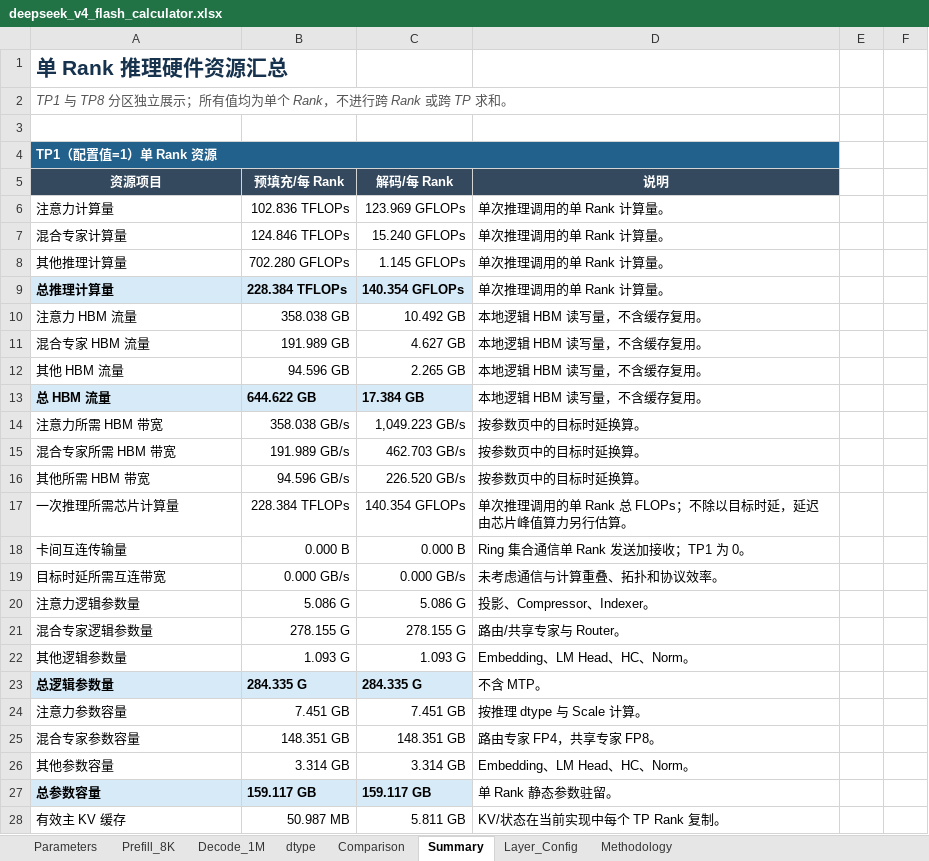
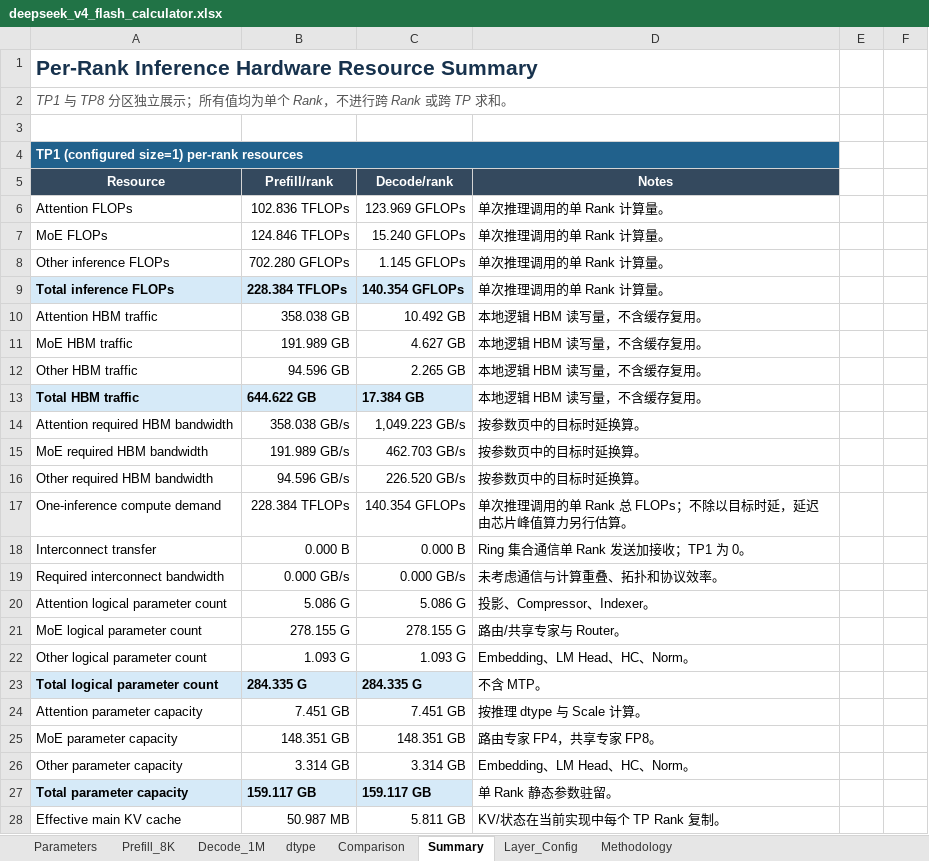
Before and after one commit to yafengge/DeepSeek-V4-Flash, an Excel workbook: calculate/deepseek_v4_flash_calculator.xlsx, sheet Summary, drawn as a sheet; only a part is shown; values as stored, in another font and other column widths than the file's, no borders; removed rows and columns are numbered as before the commit, all else as after; the diff covers the shown part only; the diff names each change by its address in the sheet, - before the commit and + after, or states it on an @@ line.

```diff
--- a/calculate/deepseek_v4_flash_calculator.xlsx (sheet Summary)
+++ b/calculate/deepseek_v4_flash_calculator.xlsx (sheet Summary)
-A1: 单 Rank 推理硬件资源汇总
+A1: Per-Rank Inference Hardware Resource Summary
-A4: TP1（配置值=1）单 Rank 资源
+A4: TP1 (configured size=1) per-rank resources
-row 5: 资源项目 | 预填充/每 Rank | 解码/每 Rank | 说明
+row 5: Resource | Prefill/rank | Decode/rank | Notes
-A6: 注意力计算量
+A6: Attention FLOPs
-A7: 混合专家计算量
+A7: MoE FLOPs
-A8: 其他推理计算量
+A8: Other inference FLOPs
-A9: 总推理计算量
+A9: Total inference FLOPs
-A10: 注意力 HBM 流量
+A10: Attention HBM traffic
-A11: 混合专家 HBM 流量
+A11: MoE HBM traffic
-A12: 其他 HBM 流量
+A12: Other HBM traffic
-A13: 总 HBM 流量
+A13: Total HBM traffic
-A14: 注意力所需 HBM 带宽
+A14: Attention required HBM bandwidth
-A15: 混合专家所需 HBM 带宽
+A15: MoE required HBM bandwidth
-A16: 其他所需 HBM 带宽
+A16: Other required HBM bandwidth
-A17: 一次推理所需芯片计算量
+A17: One-inference compute demand
-A18: 卡间互连传输量
+A18: Interconnect transfer
-A19: 目标时延所需互连带宽
+A19: Required interconnect bandwidth
-A20: 注意力逻辑参数量
+A20: Attention logical parameter count
-A21: 混合专家逻辑参数量
+A21: MoE logical parameter count
-A22: 其他逻辑参数量
+A22: Other logical parameter count
-A23: 总逻辑参数量
+A23: Total logical parameter count
-A24: 注意力参数容量
+A24: Attention parameter capacity
-A25: 混合专家参数容量
+A25: MoE parameter capacity
-A26: 其他参数容量
+A26: Other parameter capacity
-A27: 总参数容量
+A27: Total parameter capacity
-A28: 有效主 KV 缓存
+A28: Effective main KV cache
```
Also changed, not shown: 1 added row, 1 removed row and 32 edited cells elsewhere in this sheet, sheet Parameters, sheet dtype, sheet Decode_1M, sheet Prefill_8K, sheet Layer_Config, sheet Comparison, 1 more sheet, hidden cells, charts or pictures, 1 other file.
